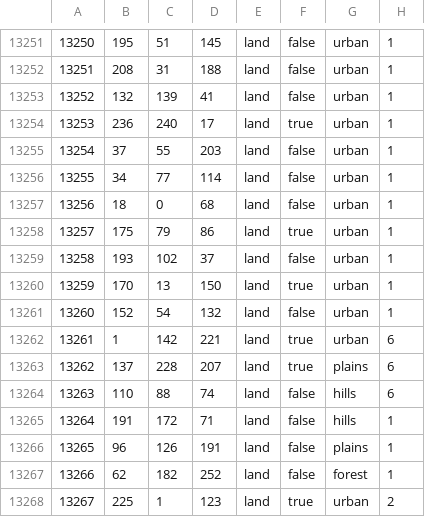
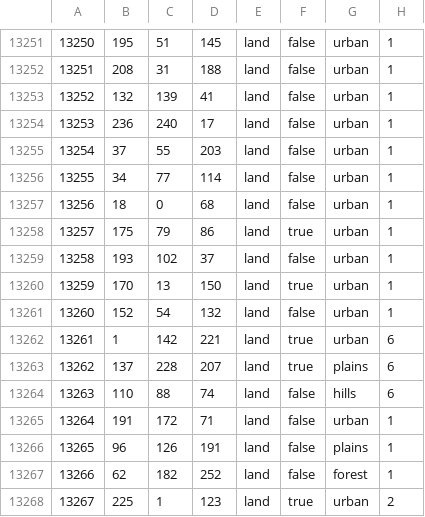
Before and after one commit to World-Ablaze/world-ablaze-beta, a CSV file: map/definition.csv, drawn as a sheet; only a part is shown, gaps mark what is left out.

```diff
--- a/map/definition.csv
+++ b/map/definition.csv
@@ -13253,3 +13253,3 @@
 13252;132;139;41;land;false;urban;1
-13253;236;240;17;land;true;urban;1
+13253;236;240;17;land;false;urban;1
 13254;37;55;203;land;false;urban;1
@@ -13264,3 +13264,3 @@
 13263;110;88;74;land;false;hills;6
-13264;191;172;71;land;false;hills;1
+13264;191;172;71;land;false;urban;1
 13265;96;126;191;land;false;plains;1
```
Also changed, not shown: 44 other files.
